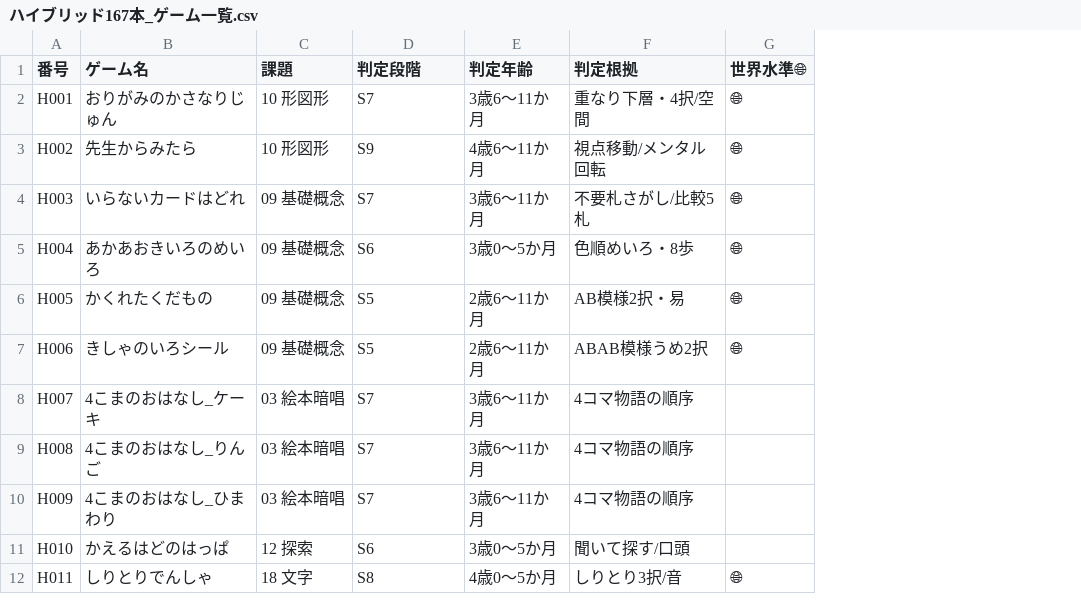
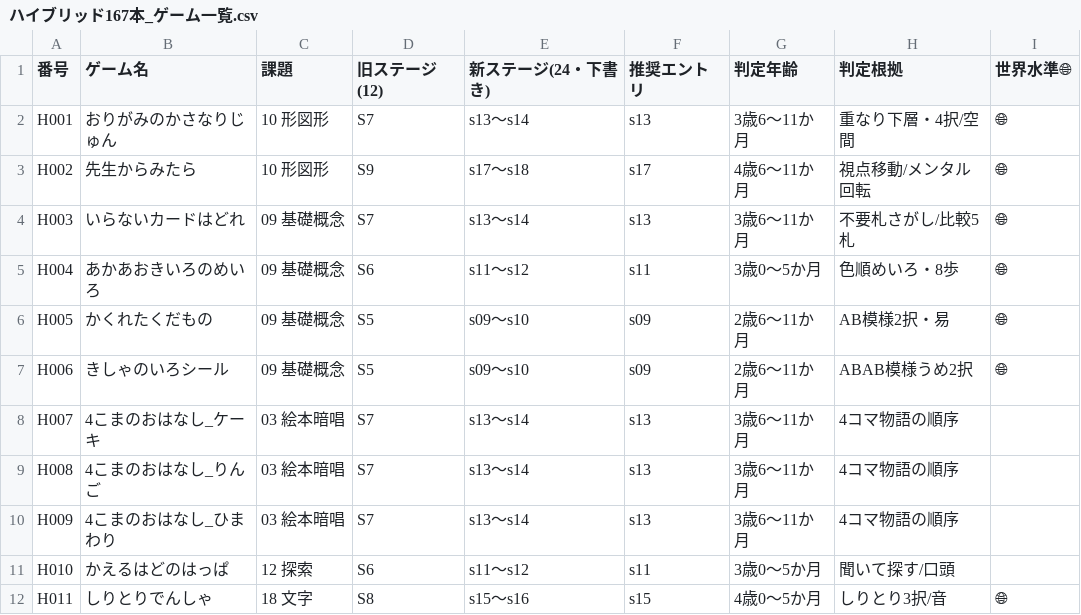
Before and after one commit to kana-otsubo/kana, a CSV file: docs/hybrid-lesson/ハイブリッド167本_ゲーム一覧.csv, drawn as a sheet; only a part is shown; the diff names each change by its address in the sheet, - before the commit and + after, or states it on an @@ line.

```diff
--- a/docs/hybrid-lesson/ハイブリッド167本_ゲーム一覧.csv
+++ b/docs/hybrid-lesson/ハイブリッド167本_ゲーム一覧.csv
+column E (新ステージ(24・下書き)), rows 2-12: s13〜s14 | s17〜s18 | s13〜s14 | s11〜s12 | s09〜s10 | s09〜s10 | s13〜s14 | s13〜s14 | s13〜s14 | s11〜s12 | s15〜s16
+column F (推奨エントリ), rows 2-12: s13 | s17 | s13 | s11 | s09 | s09 | s13 | s13 | s13 | s11 | s15
-D1: 判定段階
+D1: 旧ステージ(12)
```
Also changed, not shown: 5 other files.
